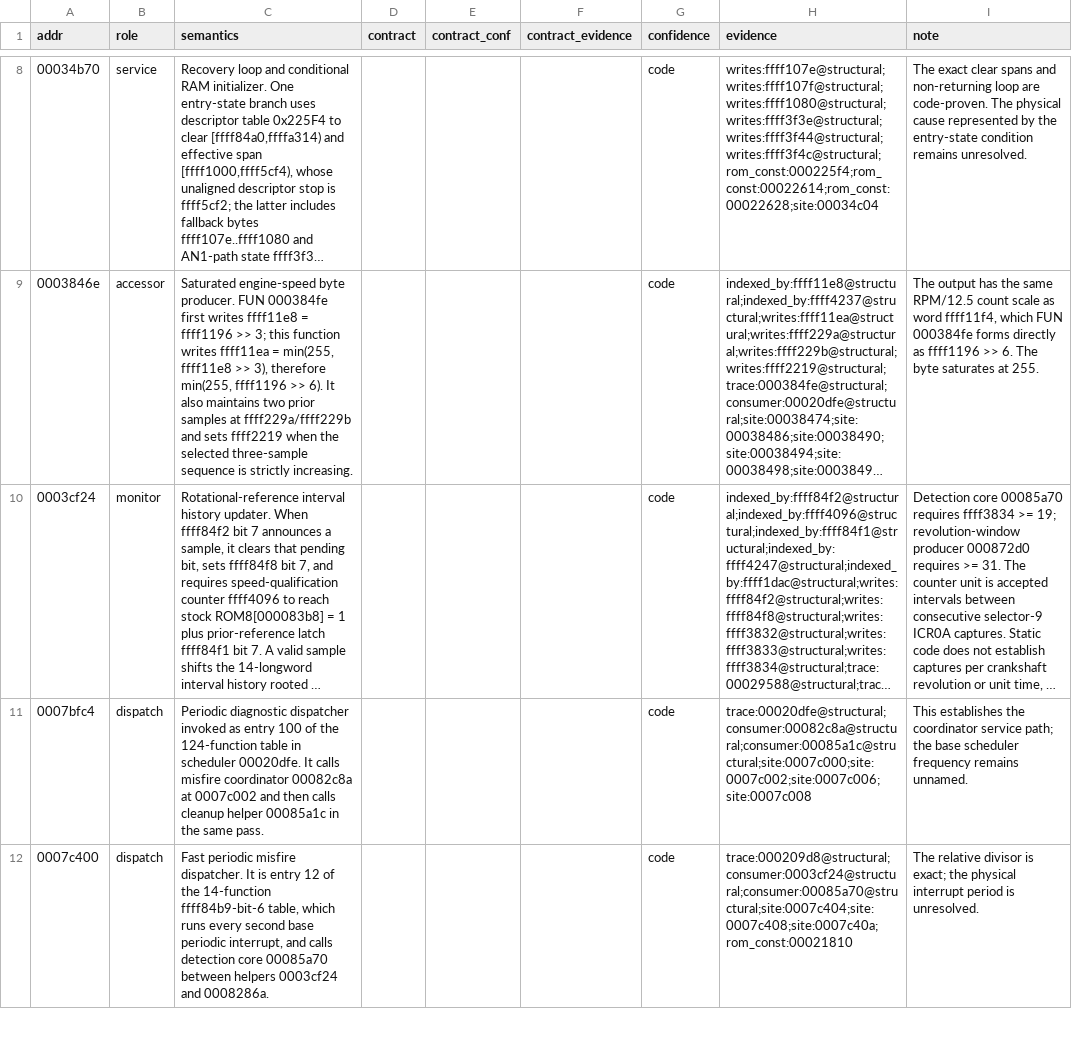
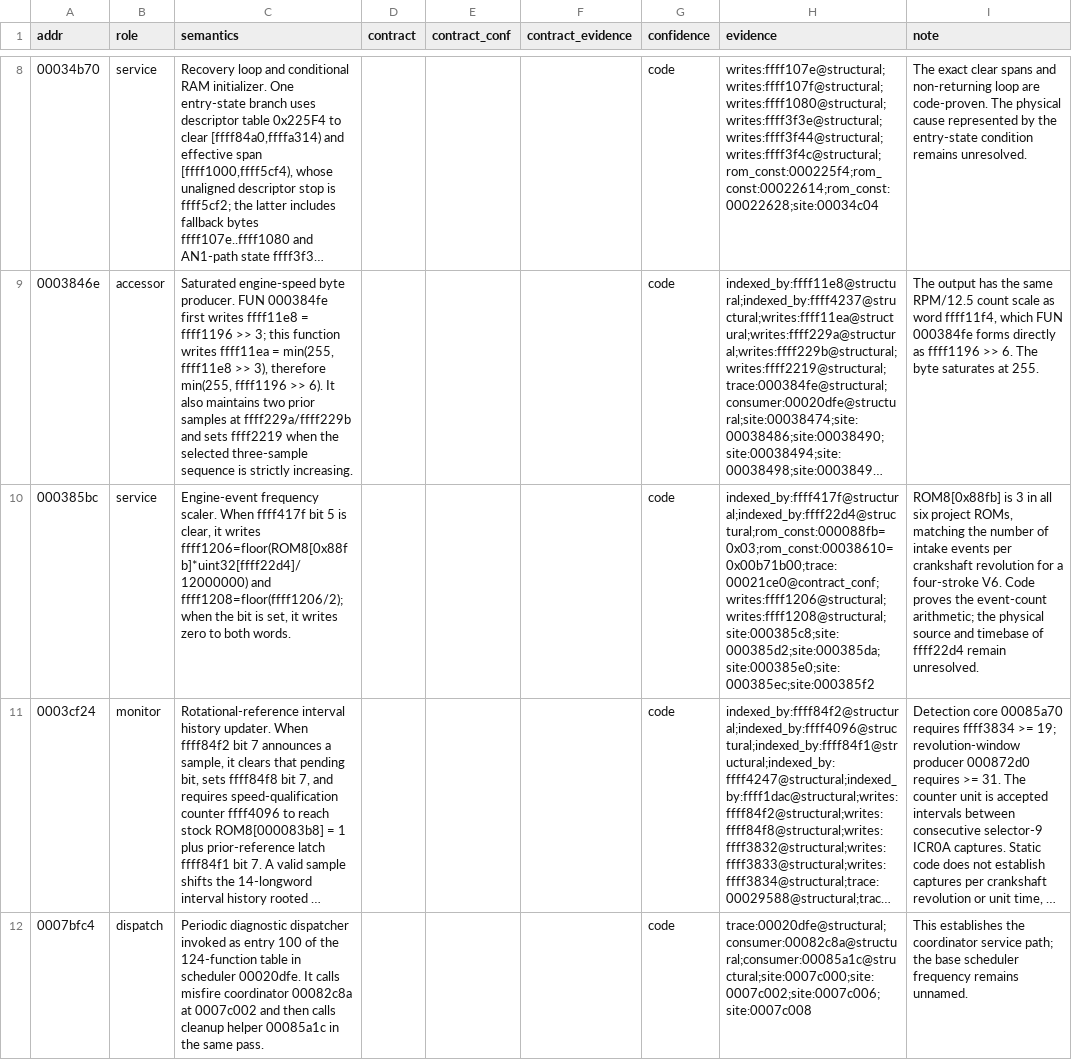
Before and after one commit to irudoy/v, a CSV file: defs/JK08A.funcs.csv, drawn as a sheet; only a part is shown, gaps mark what is left out; the shorter side is filled out with more unchanged rows; long unchanged cells end in …; the diff covers the shown part only; the diff names each change by its address in the sheet, - before the commit and + after, or states it on an @@ line.

```diff
--- a/defs/JK08A.funcs.csv
+++ b/defs/JK08A.funcs.csv
+row 10: 000385bc | service | Engine-event frequency scaler. When ffff417f bit 5 is clear, it writes ffff1206=floor(ROM8[0x88fb]*uint32[ffff22d4]/12000000) and ffff1208=floor(ffff1206/2); when the bit is set, it writes zero to both words. |  |  |  | code | indexed_by:ffff417f@structural;indexed_by:ffff22d4@structural;rom_const:000088fb=0x03;rom_const:00038610=0x00b71b00;trace:00021ce0@contract_conf;writes:ffff1206@structural;writes:ffff1208@structural;site:000385c8;site:000385d2;site:000385da;site:000385e0;site:000385ec;site:000385f2 | ROM8[0x88fb] is 3 in all six project ROMs, matching the number of intake events per crankshaft revolution for a four-stroke V6. Code proves the event-count arithmetic; the physical source and timebase of ffff22d4 remain unresolved.
```
Also changed, not shown: 7 edited cells elsewhere in this file, defs/JK08A.diagnostic-bindings.csv, defs/JK08A.findings.csv, 14 other files.
